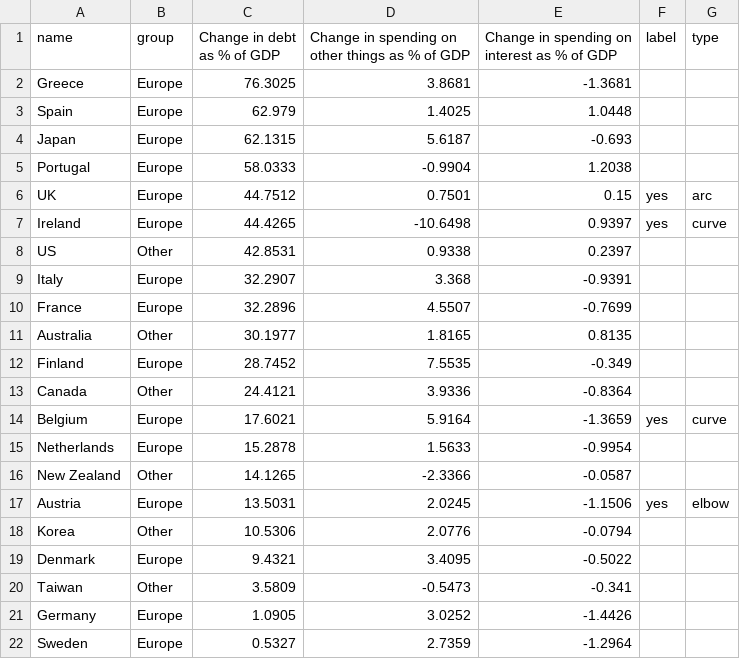
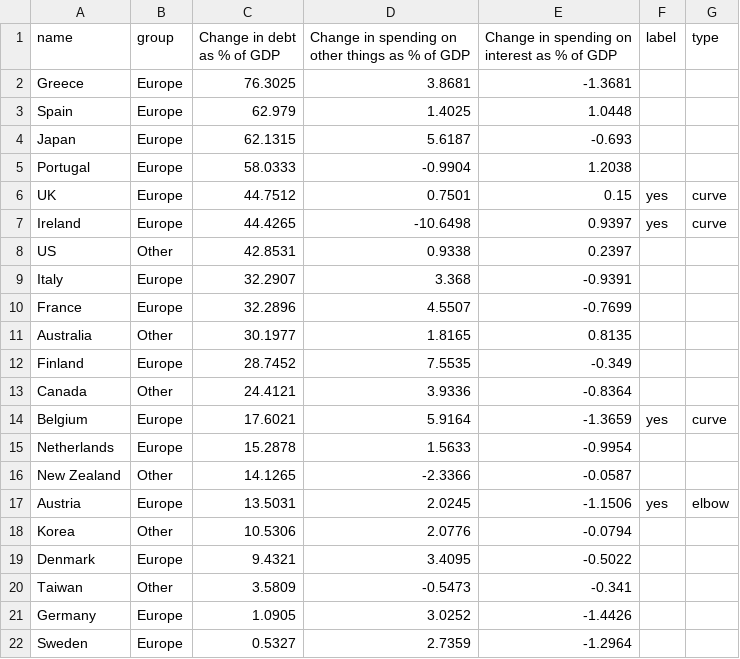
Before and after one commit to ft-interactive/visual-vocabulary-templates, a CSV file: scatter/bubble-data.csv, drawn as a sheet.

Commit message:
use same code on scatter as line for comparison

```diff
--- a/scatter/bubble-data.csv
+++ b/scatter/bubble-data.csv
@@ -5,3 +5,3 @@ Japan,Europe,62.1315,5.6187,-0.693,,
 Portugal,Europe,58.0333,-0.9904,1.2038,,
-UK,Europe,44.7512,0.7501,0.15,yes,arc
+UK,Europe,44.7512,0.7501,0.15,yes,curve
 Ireland,Europe,44.4265,-10.6498,0.9397,yes,curve
```
Also changed, not shown: 1 other file.
